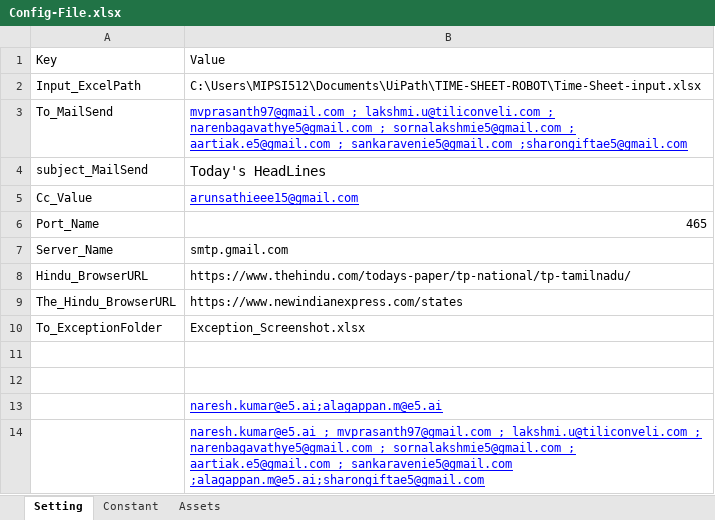
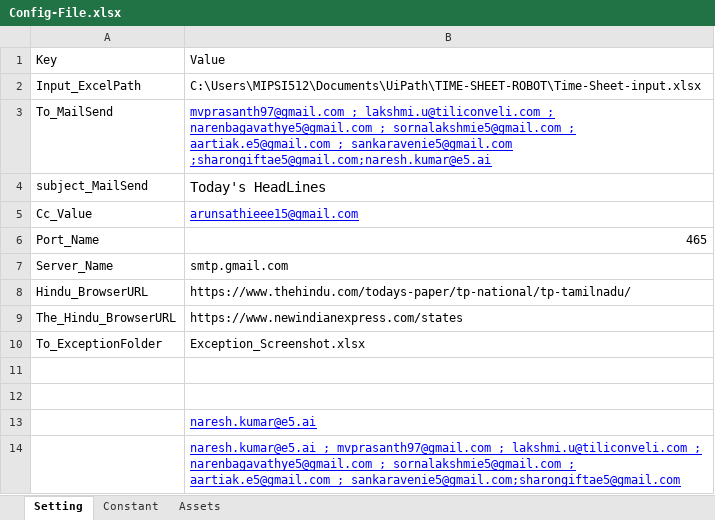
Before and after one commit to rpapilotbot/News-Headlines, an Excel workbook: NewsHeadLines_Robot/Config-File.xlsx, sheet Setting, drawn as a sheet; values as stored, in another font and other column widths than the file's, no borders; the diff names each change by its address in the sheet, - before the commit and + after, or states it on an @@ line.

Commit message:
Naresh Mail Id was added 30/08/2022 3.24 pm

```diff
--- a/NewsHeadLines_Robot/Config-File.xlsx (sheet Setting)
+++ b/NewsHeadLines_Robot/Config-File.xlsx (sheet Setting)
-B3: …; sankaravenie5@gmail.com ;sharongiftae5@gmail.com
+B3: …; sankaravenie5@gmail.com ;sharongiftae5@gmail.com;naresh.kumar@e5.ai
-B13: naresh.kumar@e5.ai;alagappan.m@e5.ai
+B13: naresh.kumar@e5.ai
-B14: …aartiak.e5@gmail.com ; sankaravenie5@gmail.com ;alagappan.m@e5.ai;sharongiftae5@gmail.com
+B14: …aartiak.e5@gmail.com ; sankaravenie5@gmail.com;sharongiftae5@gmail.com
```
Also changed, not shown: 18 other files.
